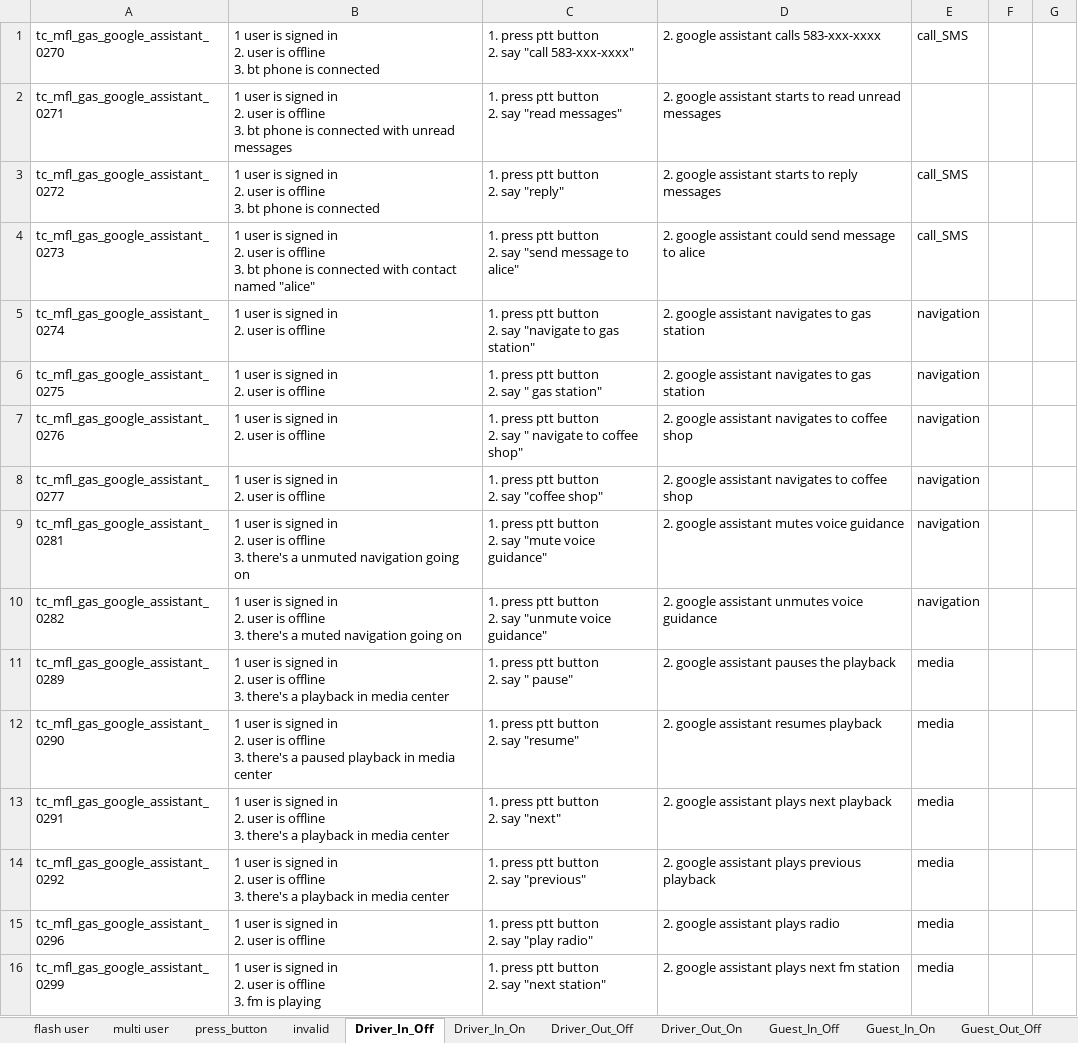
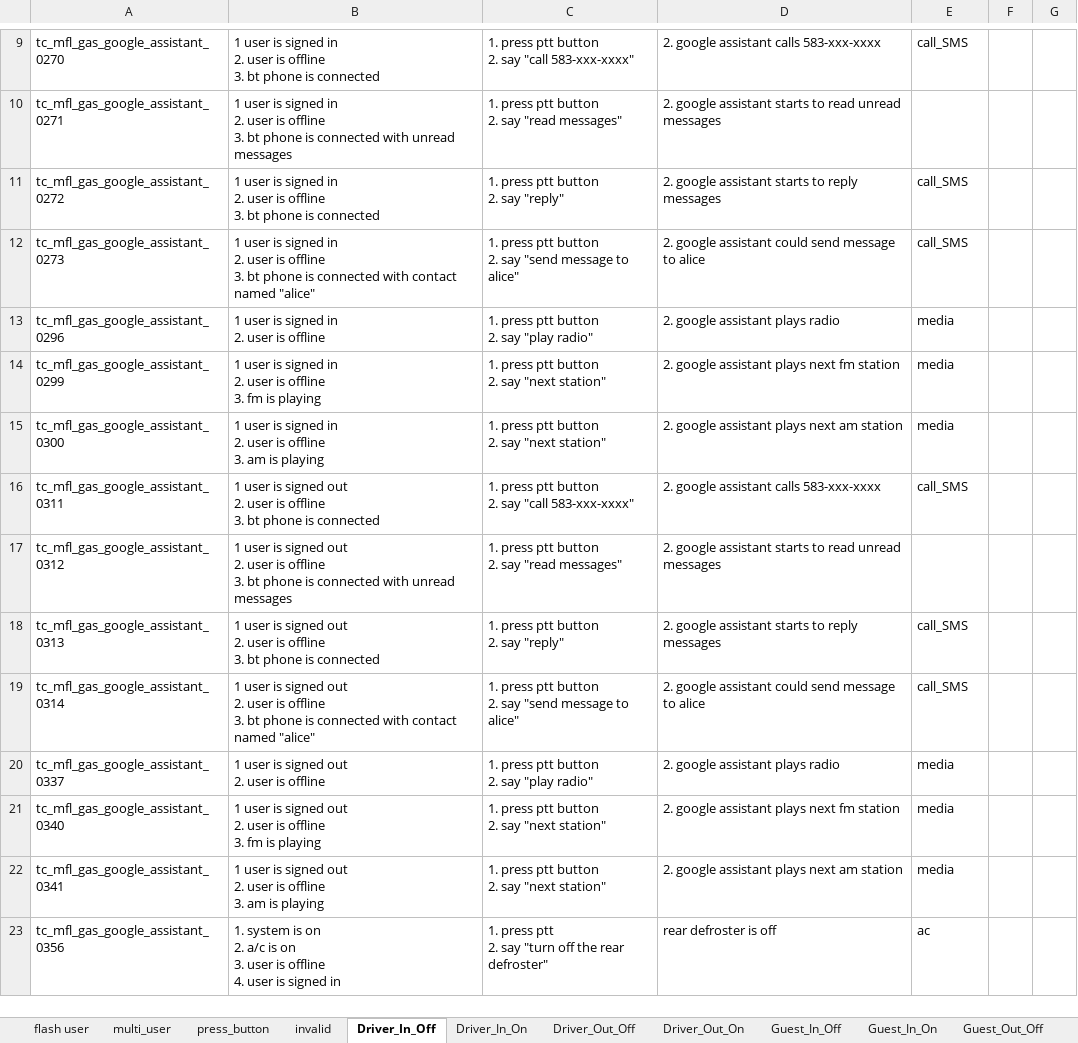
Before and after one commit to k1ngjet3r/test_cases_sorter, an Excel workbook: Sorted_cases_W46.xlsx, sheet Driver_In_Off, drawn as a sheet; only a part is shown, gaps mark what is left out; the shorter side is filled out with more unchanged rows; values as stored, in another font and other column widths than the file's, no borders; removed rows and columns are numbered as before the commit, all else as after; ↵ is a line break in a cell; the diff covers the shown part only; the diff names each change by its address in the sheet, - before the commit and + after, or states it on an @@ line.

```diff
--- a/Sorted_cases_W46.xlsx (sheet Driver_In_Off)
+++ b/Sorted_cases_W46.xlsx (sheet Driver_In_Off)
-sheet tab: multi user
+sheet tab: multi_user
-row 5: tc_mfl_gas_google_assistant_0274 | 1 user is signed in ↵ 2. user is offline | 1. press ptt button ↵ 2. say "navigate to gas station" | 2. google assistant navigates to gas station | navigation
-row 6: tc_mfl_gas_google_assistant_0275 | 1 user is signed in ↵ 2. user is offline | 1. press ptt button ↵ 2. say " gas station" | 2. google assistant navigates to gas station | navigation
-row 7: tc_mfl_gas_google_assistant_0276 | 1 user is signed in ↵ 2. user is offline | 1. press ptt button ↵ 2. say " navigate to coffee shop" | 2. google assistant navigates to coffee shop | navigation
-row 8: tc_mfl_gas_google_assistant_0277 | 1 user is signed in ↵ 2. user is offline | 1. press ptt button ↵ 2. say "coffee shop" | 2. google assistant navigates to coffee shop | navigation
-row 9: tc_mfl_gas_google_assistant_0281 | 1 user is signed in ↵ 2. user is offline ↵ 3. there's a unmuted navigation going on | 1. press ptt button ↵ 2. say "mute voice guidance" | 2. google assistant mutes voice guidance | navigation
-row 10: tc_mfl_gas_google_assistant_0282 | 1 user is signed in ↵ 2. user is offline ↵ 3. there's a muted navigation going on | 1. press ptt button ↵ 2. say "unmute voice guidance" | 2. google assistant unmutes voice guidance | navigation
-row 11: tc_mfl_gas_google_assistant_0289 | 1 user is signed in ↵ 2. user is offline ↵ 3. there's a playback in media center | 1. press ptt button ↵ 2. say " pause" | 2. google assistant pauses the playback | media
-row 12: tc_mfl_gas_google_assistant_0290 | 1 user is signed in ↵ 2. user is offline ↵ 3. there's a paused playback in media center | 1. press ptt button ↵ 2. say "resume" | 2. google assistant resumes playback | media
-row 13: tc_mfl_gas_google_assistant_0291 | 1 user is signed in ↵ 2. user is offline ↵ 3. there's a playback in media center | 1. press ptt button ↵ 2. say "next" | 2. google assistant plays next playback | media
-row 14: tc_mfl_gas_google_assistant_0292 | 1 user is signed in ↵ 2. user is offline ↵ 3. there's a playback in media center | 1. press ptt button ↵ 2. say "previous" | 2. google assistant plays previous playback | media
```
Also changed, not shown: 64 added rows and 79 removed rows elsewhere in this sheet, sheet Driver_In_On, sheet press_button, sheet Guest_In_On, sheet invalid, sheet multi_user, 2 other files.
